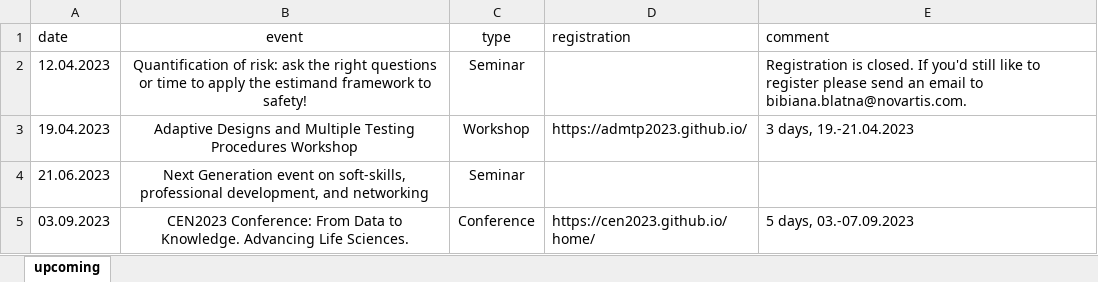
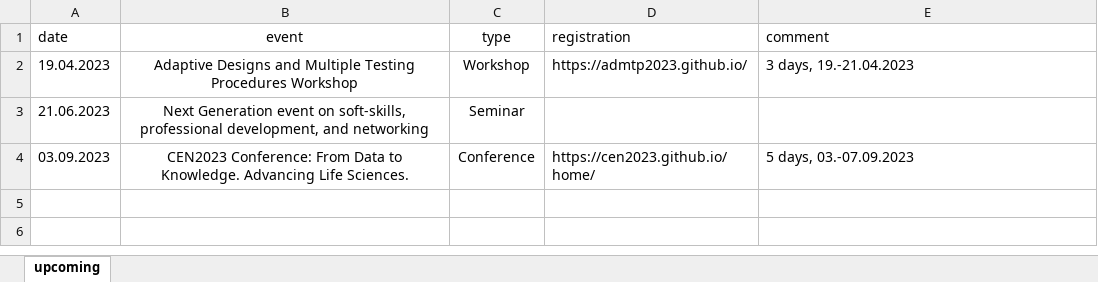
Before and after one commit to baselbiometrics/home, an Excel workbook: data/upcoming.xlsx, sheet upcoming, drawn as a sheet; values as stored, in another font and other column widths than the file's, no borders; charts and pictures not drawn; the diff names each change by its address in the sheet, - before the commit and + after, or states it on an @@ line.

```diff
--- a/data/upcoming.xlsx (sheet upcoming)
+++ b/data/upcoming.xlsx (sheet upcoming)
-row 2: 12.04.2023 | Quantification of risk: ask the right questions or time to apply the estimand framework to safety! | Seminar |  | Registration is closed. If you'd still like to register please send an email to bibiana.blatna@novartis.com.
```
Also changed, not shown: charts or pictures, data/seminars.xlsx, 19 other files.
